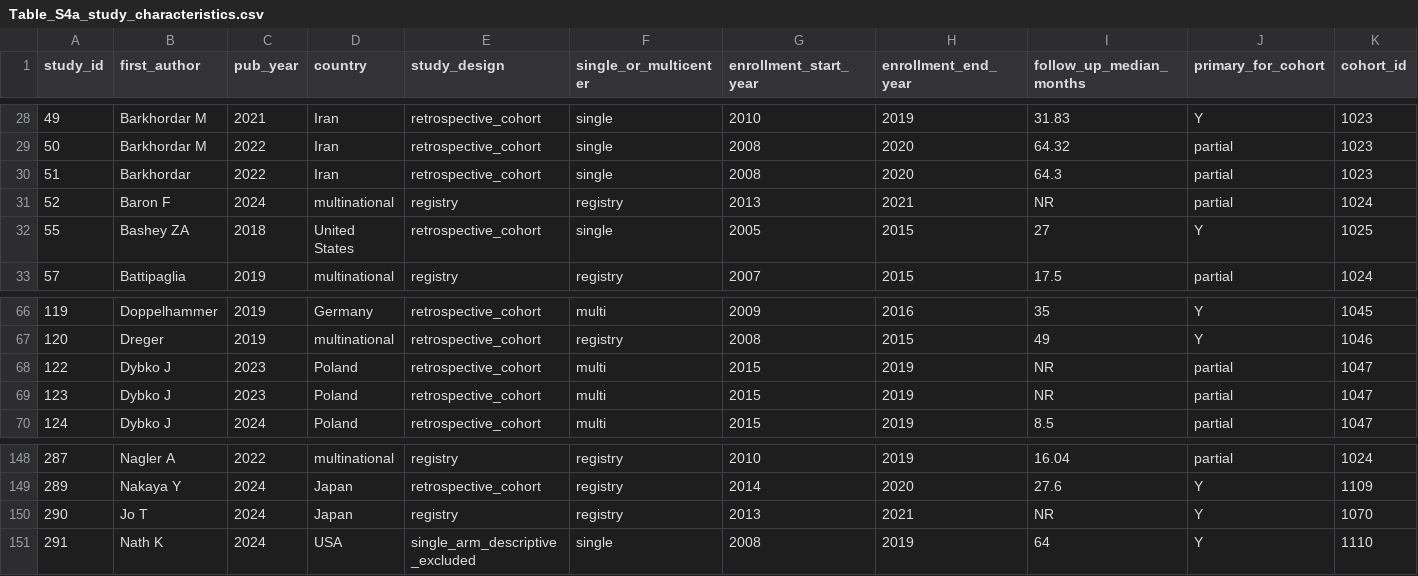
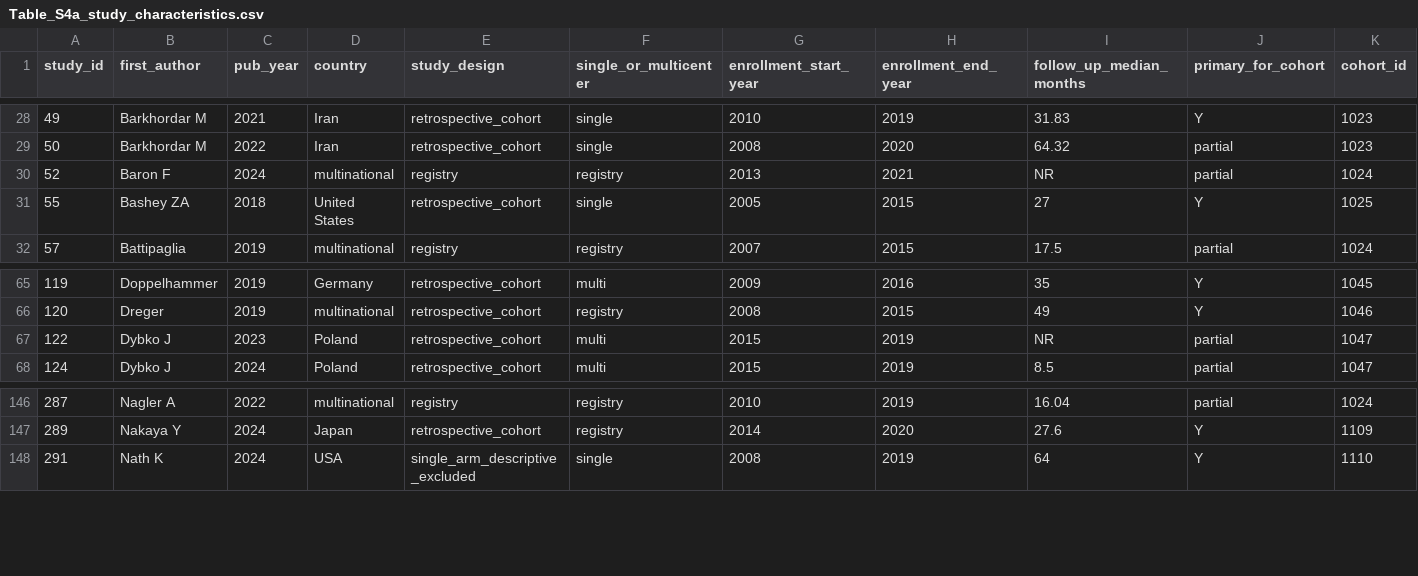
Before and after one commit to lewis-id-lab/ptcy-infection, a CSV file: data/Table_S4a_study_characteristics.csv, drawn as a sheet; only a part is shown, gaps mark what is left out; rows hold the shown columns only; the diff names each change by its address in the sheet, - before the commit and + after, or states it on an @@ line.

```diff
--- a/data/Table_S4a_study_characteristics.csv
+++ b/data/Table_S4a_study_characteristics.csv
-row 30: 51 | Barkhordar | 2022 | Iran | retrospective_cohort | single | 2008 | 2020 | 64.3 | partial | 1023
-row 69: 123 | Dybko J | 2023 | Poland | retrospective_cohort | multi | 2015 | 2019 | NR | partial | 1047
-row 150: 290 | Jo T | 2024 | Japan | registry | registry | 2013 | 2021 | NR | Y | 1070
```
Also changed, not shown: data/Table_S4b_arm_characteristics.csv, data/arms.csv, 42 other files.
